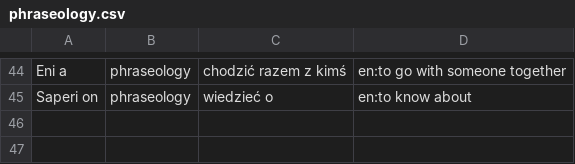
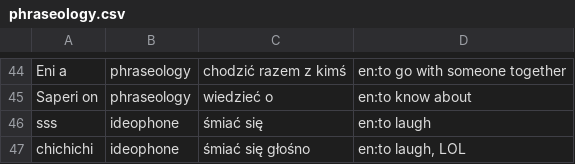
Before and after one commit to ktos/andro, a CSV file: phraseology.csv, drawn as a sheet; only a part is shown, gaps mark what is left out.

```diff
--- a/phraseology.csv
+++ b/phraseology.csv
@@ -45 +45,3 @@ Eni a|phraseology|chodzić razem z kimś|en:to go with someone together
 Saperi on|phraseology|wiedzieć o|en:to know about
+sss|ideophone|śmiać się|en:to laugh
+chichichi|ideophone|śmiać się głośno|en:to laugh, LOL
```
Also changed, not shown: dictionary.csv.
